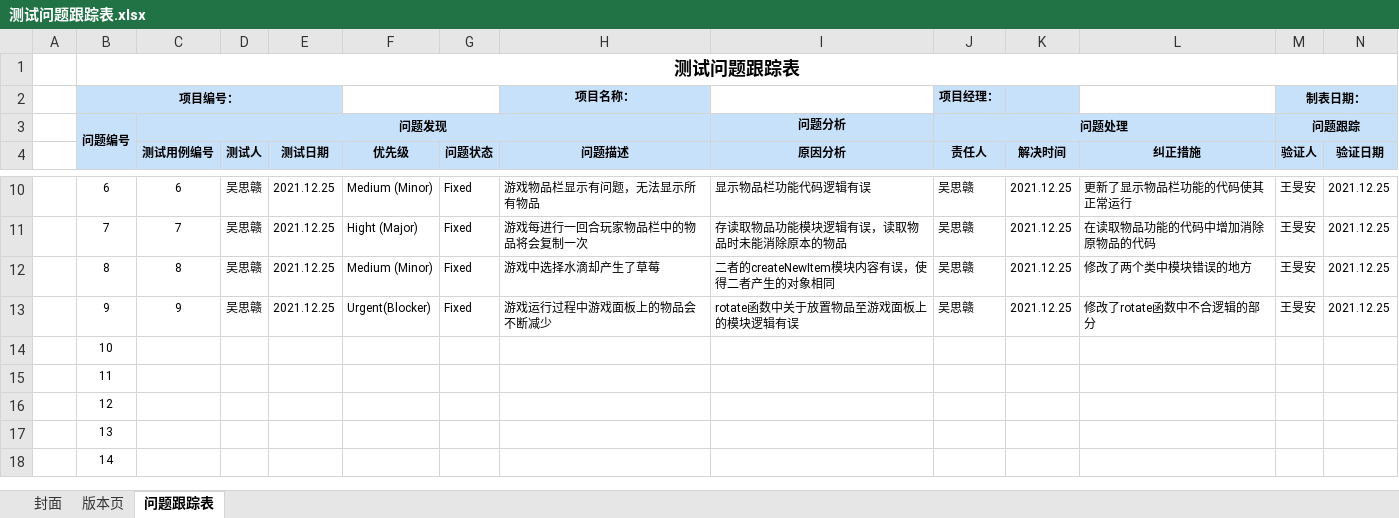
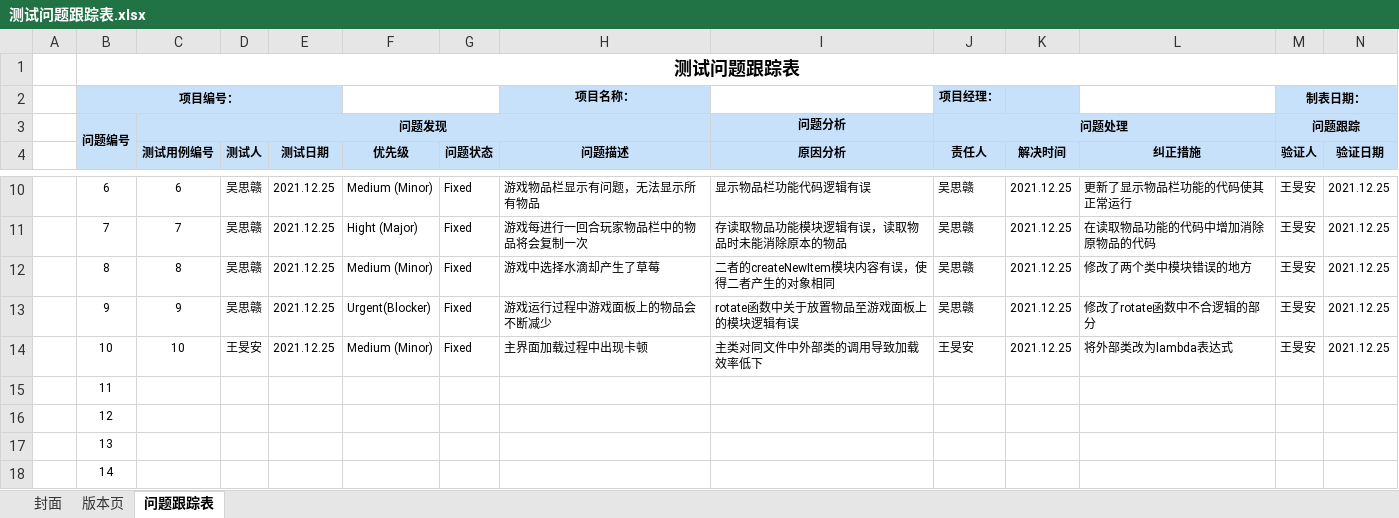
Before and after one commit to WangMinan/LuckyHost, an Excel workbook: 工作文档/05 测试/测试问题跟踪表.xlsx, sheet 问题跟踪表, drawn as a sheet; only a part is shown, gaps mark what is left out; values as stored, in another font and other column widths than the file's, no borders; charts and pictures not drawn; the diff covers the shown part only; the diff names each change by its address in the sheet, - before the commit and + after, or states it on an @@ line.

```diff
--- a/工作文档/05 测试/测试问题跟踪表.xlsx (sheet 问题跟踪表)
+++ b/工作文档/05 测试/测试问题跟踪表.xlsx (sheet 问题跟踪表)
-C14 (测试用例编号): (empty)
+C14 (测试用例编号): 10
-D14 (测试人): (empty)
+D14 (测试人): 王旻安
-E14 (测试日期): (empty)
+E14 (测试日期): 2021.12.25
-F14 (优先级): (empty)
+F14 (优先级): Medium (Minor)
-G14 (问题状态): (empty)
+G14 (问题状态): Fixed
-H14 (问题描述): (empty)
+H14 (问题描述): 主界面加载过程中出现卡顿
-I14 (原因分析): (empty)
+I14 (原因分析): 主类对同文件中外部类的调用导致加载效率低下
-J14 (责任人): (empty)
+J14 (责任人): 王旻安
-K14 (解决时间): (empty)
+K14 (解决时间): 2021.12.25
-L14 (纠正措施): (empty)
+L14 (纠正措施): 将外部类改为lambda表达式
-M14 (验证人): (empty)
+M14 (验证人): 王旻安
-N14 (验证日期): (empty)
+N14 (验证日期): 2021.12.25
```
Also changed, not shown: 1 edited cell elsewhere in this sheet, charts or pictures, 工作文档/06 小组日报/项目日报-32组-幸运房东.xlsx, 8 other files.
